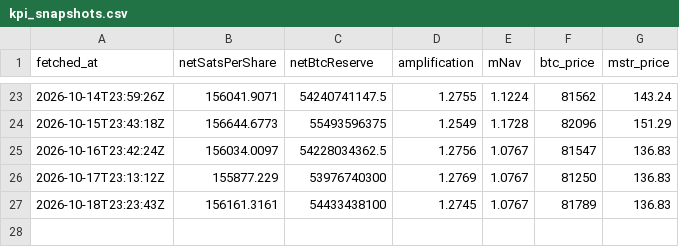
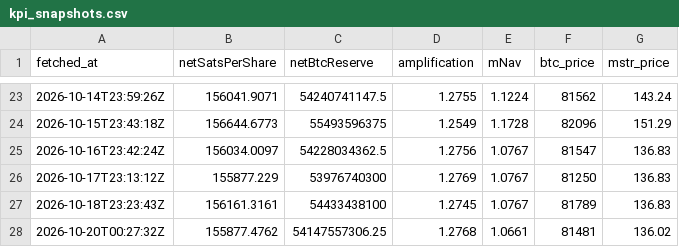
Before and after one commit to RahilBhavan/dat-accretion, a CSV file: data/kpi_snapshots.csv, drawn as a sheet; only a part is shown, gaps mark what is left out.

Commit message:
data: KPI snapshot 2026-10-20

```diff
--- a/data/kpi_snapshots.csv
+++ b/data/kpi_snapshots.csv
@@ -27 +27,2 @@ fetched_at,netSatsPerShare,netBtcReserve,amplification,mNav,btc_price,mstr_price
 2026-10-18T23:23:43Z,156161.3161,54433438100,1.2745,1.0767,81789,136.83
+2026-10-20T00:27:32Z,155877.4762,54147557306.25,1.2768,1.0661,81481,136.02
```
Also changed, not shown: 1 other file.
